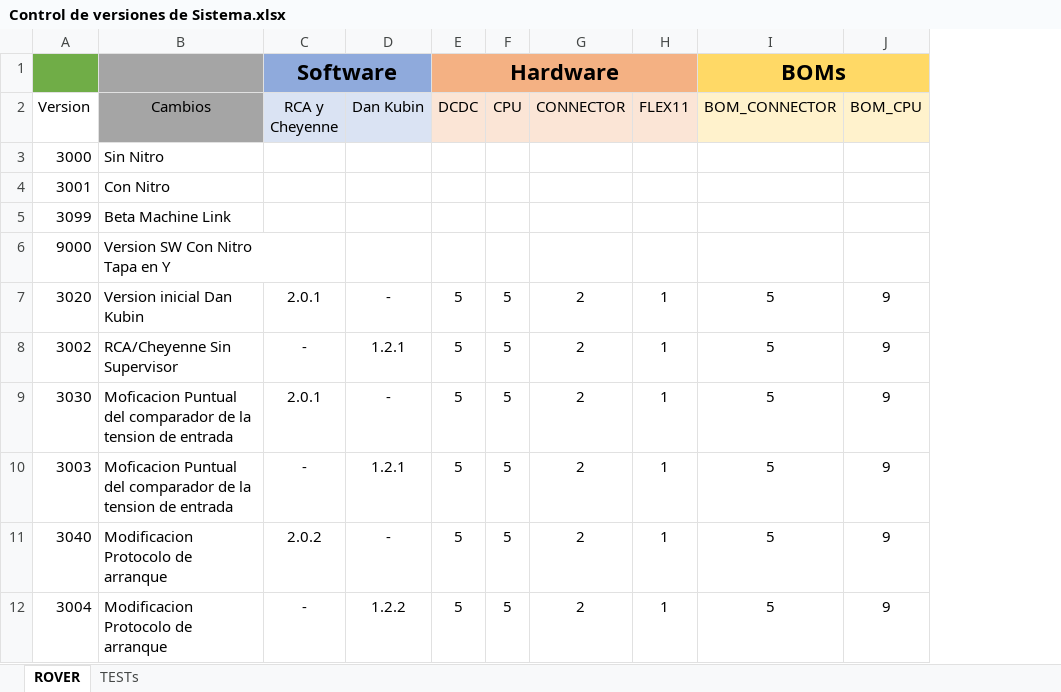
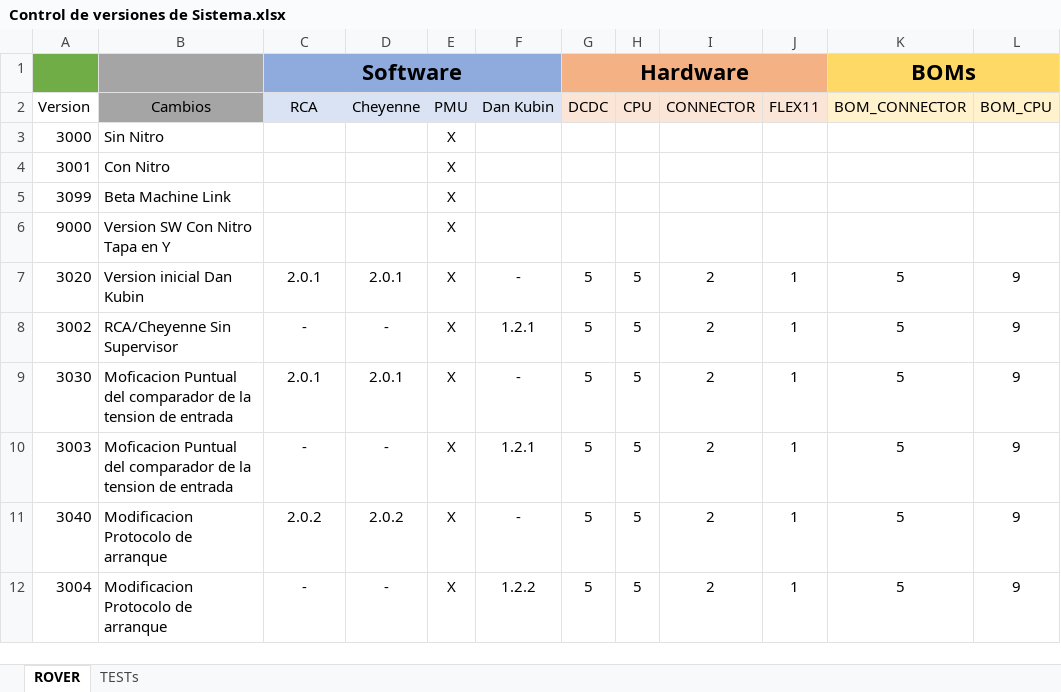
Before and after one commit to MSTKMAD/battery-pack, an Excel workbook: 01.Documentation/Control de versiones de Sistema.xlsx, sheet ROVER, drawn as a sheet; only a part is shown; values as stored, in another font and other column widths than the file's, no borders; table styles not drawn; the diff names each change by its address in the sheet, - before the commit and + after, or states it on an @@ line.

Commit message:
Cambios

```diff
--- a/01.Documentation/Control de versiones de Sistema.xlsx (sheet ROVER)
+++ b/01.Documentation/Control de versiones de Sistema.xlsx (sheet ROVER)
+column D (Cheyenne), rows 7-12: 2.0.1 | - | 2.0.1 | - | 2.0.2 | -
+column E (PMU), rows 3-12: all X
-C2: RCA y Cheyenne
+C2: RCA
```
